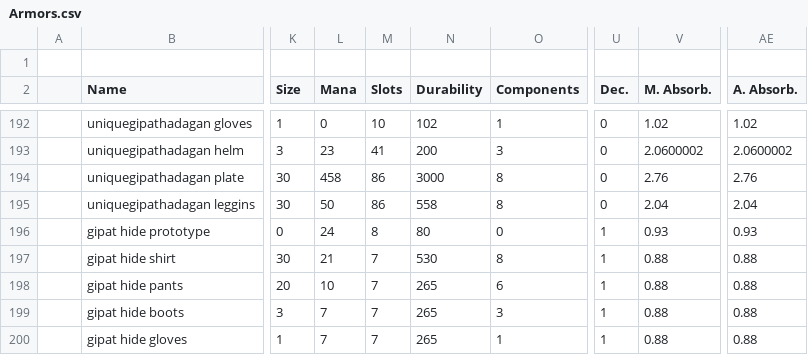
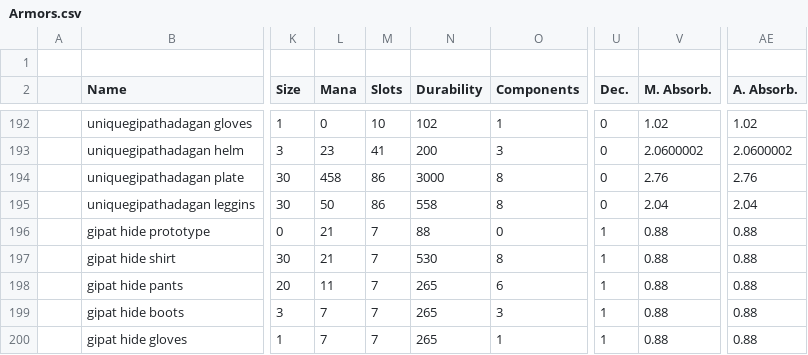
Before and after one commit to BGforgeNet/EItweaks, a CSV file: mod/res/database/csv/Armors.csv, drawn as a sheet; only a part is shown, gaps mark what is left out; the diff names each change by its address in the sheet, - before the commit and + after, or states it on an @@ line.

Commit message:
Gipath hide armor: review fixes to texts and stats; fix the game's Khadaganian boots typo in Russian

```diff
--- a/mod/res/database/csv/Armors.csv
+++ b/mod/res/database/csv/Armors.csv
-L196 (Mana): 24
+L196 (Mana): 21
-M196 (Slots): 8
+M196 (Slots): 7
-N196 (Durability): 80
+N196 (Durability): 88
-V196 (M. Absorb.): 0.93
+V196 (M. Absorb.): 0.88
-AE196 (A. Absorb.): 0.93
+AE196 (A. Absorb.): 0.88
-L198 (Mana): 10
+L198 (Mana): 11
```
Also changed, not shown: 30 other files.
